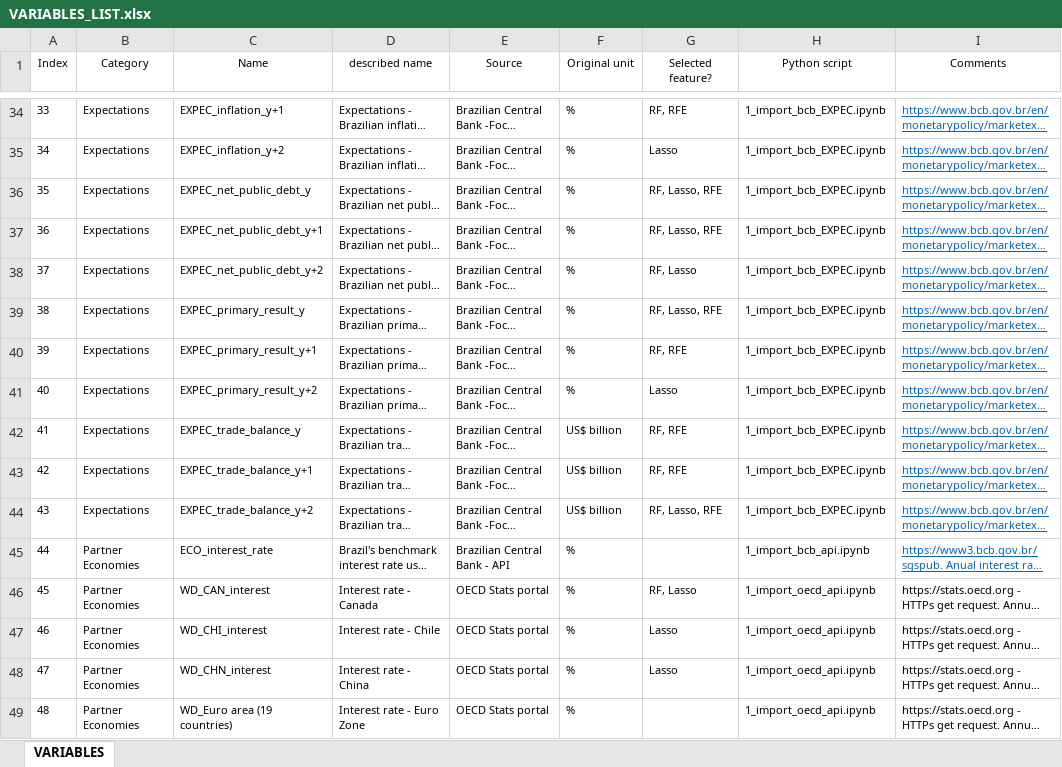
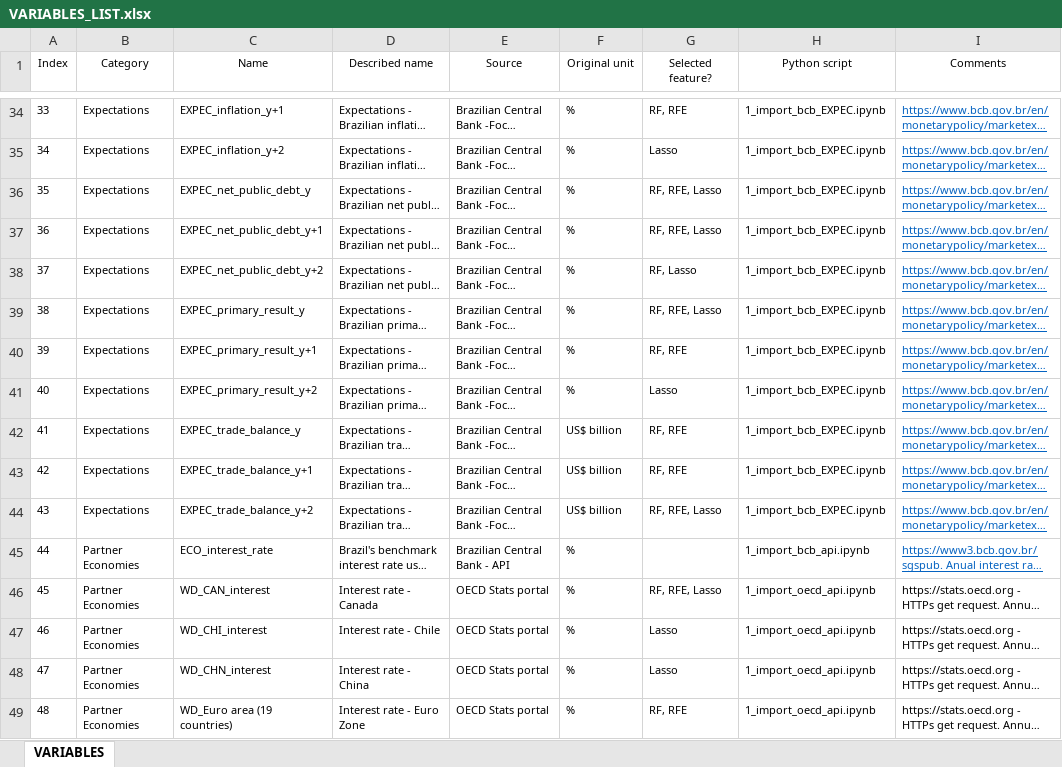
Before and after one commit to augustofonseca25/primary-balance-forecast, an Excel workbook: data/VARIABLES_LIST.xlsx, sheet VARIABLES, drawn as a sheet; only a part is shown, gaps mark what is left out; long unchanged cells end in …; values as stored, in another font and other column widths than the file's, no borders; the diff covers the shown part only; the diff names each change by its address in the sheet, - before the commit and + after, or states it on an @@ line.

```diff
--- a/data/VARIABLES_LIST.xlsx (sheet VARIABLES)
+++ b/data/VARIABLES_LIST.xlsx (sheet VARIABLES)
-D1: described name
+D1: Described name
-G36:G37 (Selected feature?): RF, Lasso, RFE
+G36:G37 (Selected feature?): RF, RFE, Lasso
-G39 (Selected feature?): RF, Lasso, RFE
+G39 (Selected feature?): RF, RFE, Lasso
-G44 (Selected feature?): RF, Lasso, RFE
+G44 (Selected feature?): RF, RFE, Lasso
-G46 (Selected feature?): RF, Lasso
+G46 (Selected feature?): RF, RFE, Lasso
-G49 (Selected feature?): (empty)
+G49 (Selected feature?): RF, RFE
```
Also changed, not shown: 28 edited cells elsewhere in this sheet, data/MODELS_Evaluation.xlsx, 52 other files.
